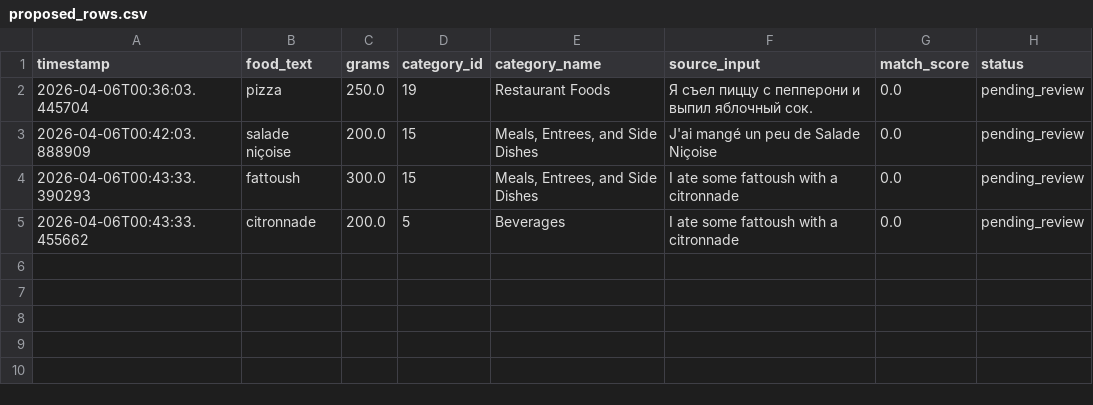
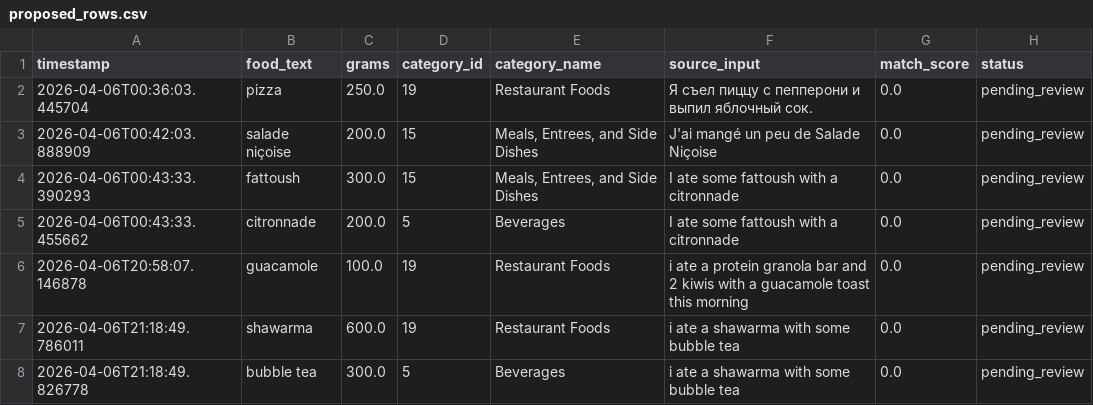
Before and after one commit to Chostiax/GYMAURA_NUTRITION_OPENROUTER_PROTOTYPE, a CSV file: data/proposed_rows.csv, drawn as a sheet.

```diff
--- a/data/proposed_rows.csv
+++ b/data/proposed_rows.csv
@@ -5 +5,4 @@ timestamp,food_text,grams,category_id,category_name,source_input,match_score,sta
 2026-04-06T00:43:33.455662,citronnade,200.0,5,Beverages,I ate some fattoush with a citronnade,0.0,pending_review
+2026-04-06T20:58:07.146878,guacamole,100.0,19,Restaurant Foods,i ate a protein granola bar and 2 kiwis with a guacamole toast this morning,0.0,pending_review
+2026-04-06T21:18:49.786011,shawarma,600.0,19,Restaurant Foods,i ate a shawarma with some bubble tea,0.0,pending_review
+2026-04-06T21:18:49.826778,bubble tea,300.0,5,Beverages,i ate a shawarma with some bubble tea,0.0,pending_review
```
Also changed, not shown: 1 other file.
